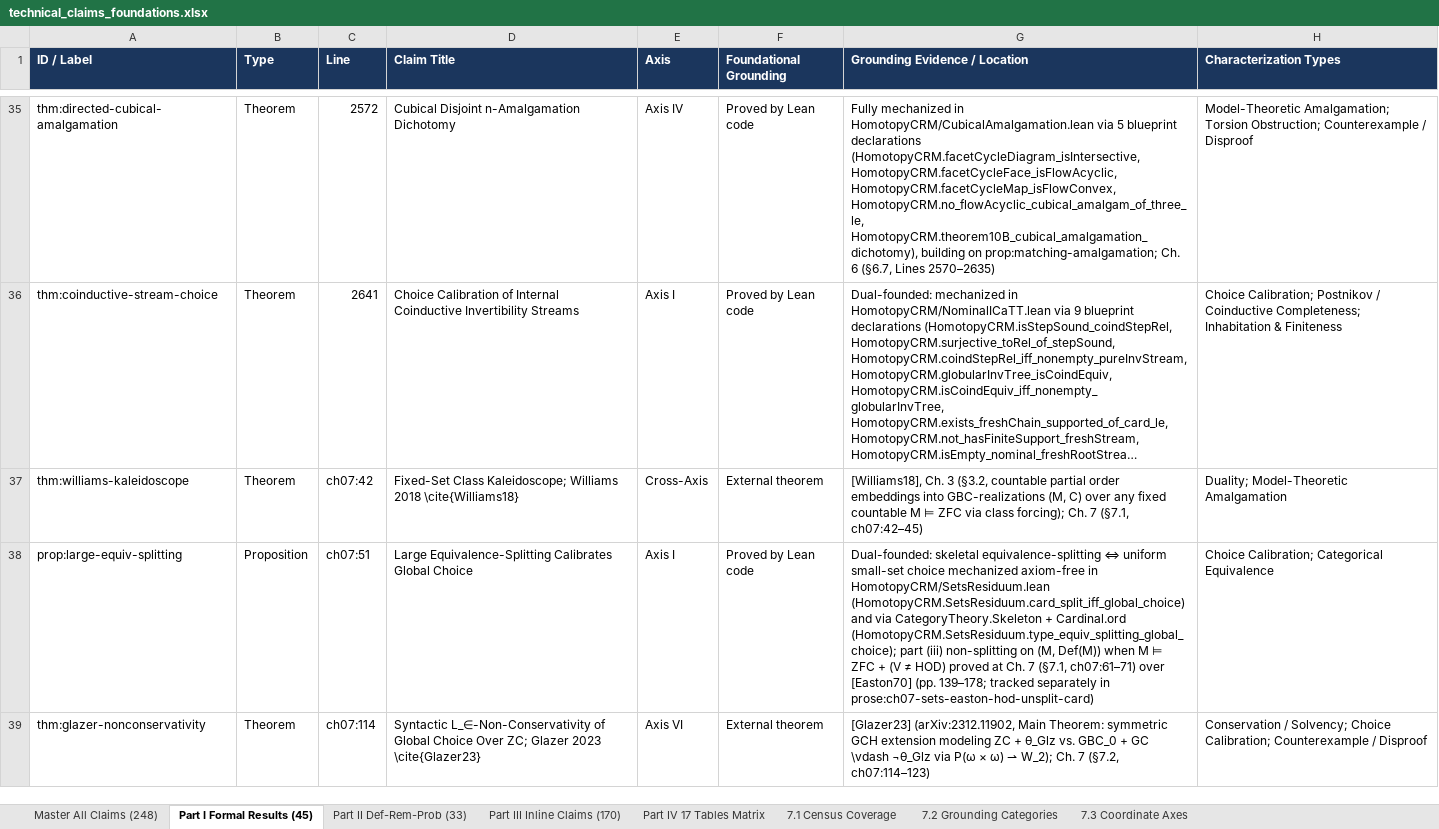
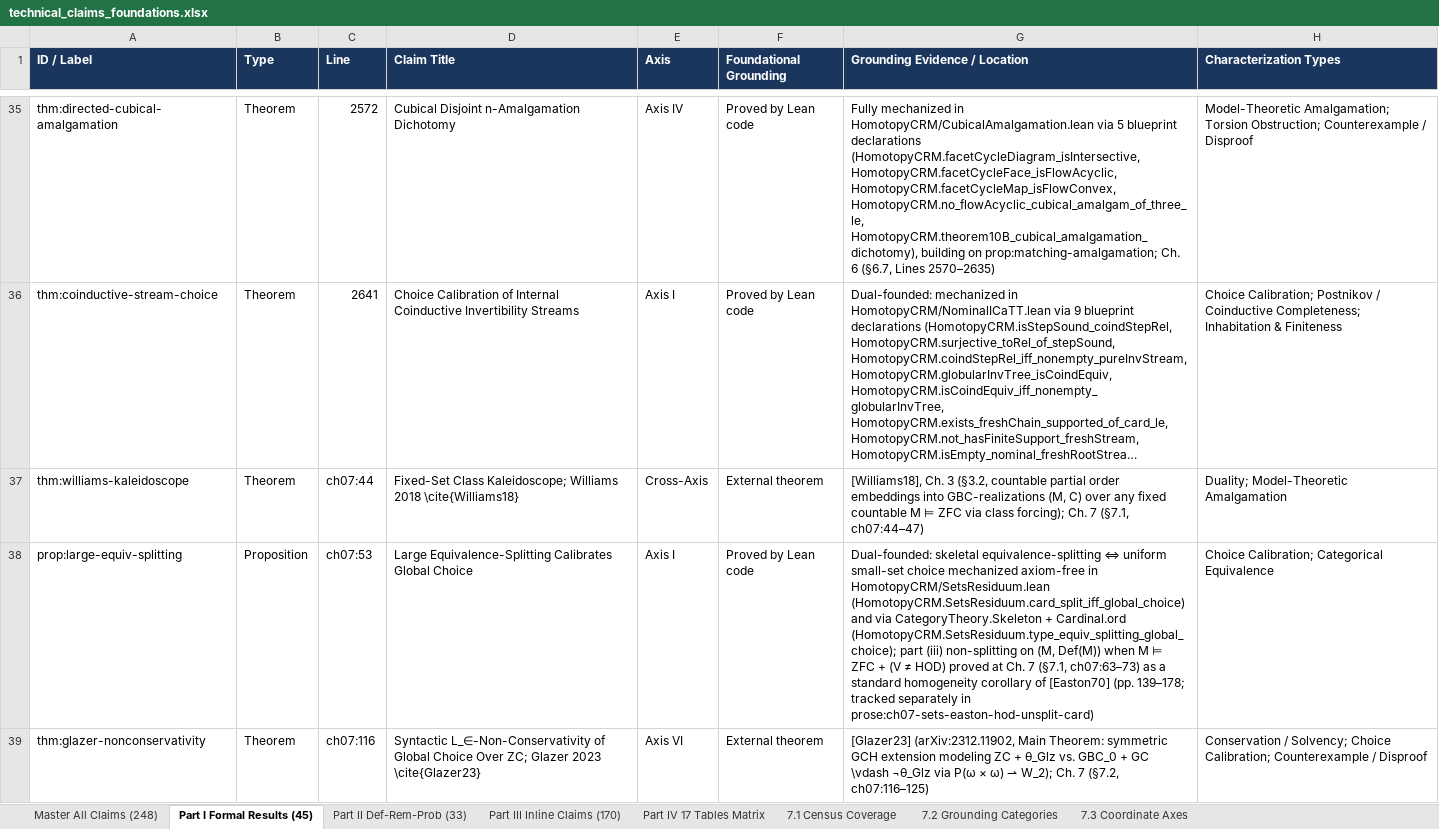
Before and after one commit to tryggth/categorical-reverse-mathematics, an Excel workbook: docs/technical_claims_foundations.xlsx, sheet Part I Formal Results (45), drawn as a sheet; only a part is shown, gaps mark what is left out; long unchanged cells end in …; values as stored, in another font and other column widths than the file's, no borders; the diff covers the shown part only; the diff names each change by its address in the sheet, - before the commit and + after, or states it on an @@ line.

```diff
--- a/docs/technical_claims_foundations.xlsx (sheet Part I Formal Results (45))
+++ b/docs/technical_claims_foundations.xlsx (sheet Part I Formal Results (45))
-C37 (Line): ch07:42
+C37 (Line): ch07:44
-G37 (Grounding Evidence / Location): …7 (§7.1, ch07:42–45)
+G37 (Grounding Evidence / Location): …7 (§7.1, ch07:44–47)
-C38 (Line): ch07:51
+C38 (Line): ch07:53
-G38 (Grounding Evidence / Location): …7 (§7.1, ch07:61–71) over [Easton70] (pp.…
+G38 (Grounding Evidence / Location): …7 (§7.1, ch07:63–73) as a standard homogeneity corollary of [Easton70] (pp.…
-C39 (Line): ch07:114
+C39 (Line): ch07:116
-G39 (Grounding Evidence / Location): …7 (§7.2, ch07:114–123)
+G39 (Grounding Evidence / Location): …7 (§7.2, ch07:116–125)
```
Also changed, not shown: 14 edited cells elsewhere in this sheet, sheet Master All Claims (248), sheet Part III Inline Claims (170), sheet Part II Def-Rem-Prob (33), sheet Part IV 17 Tables Matrix, 9 other files.
